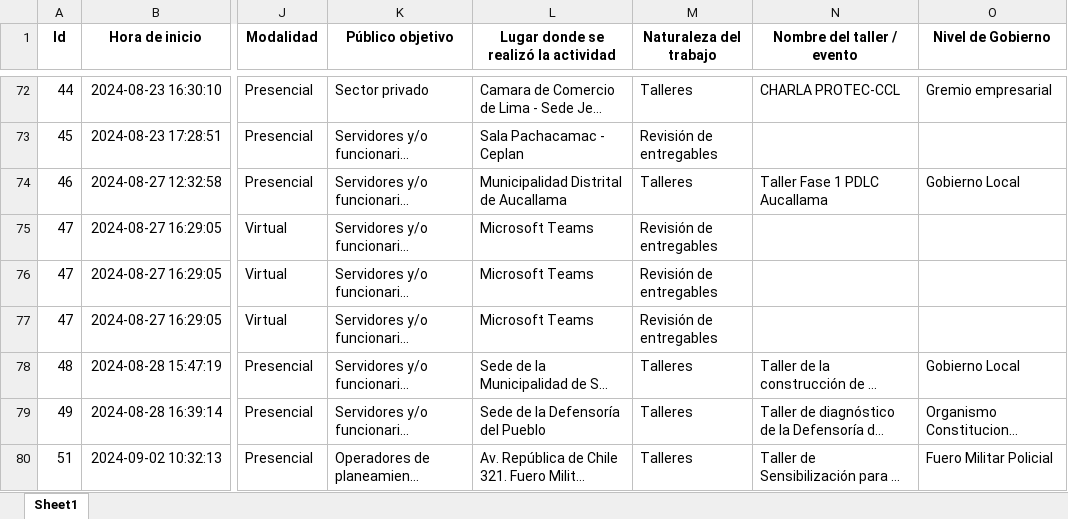
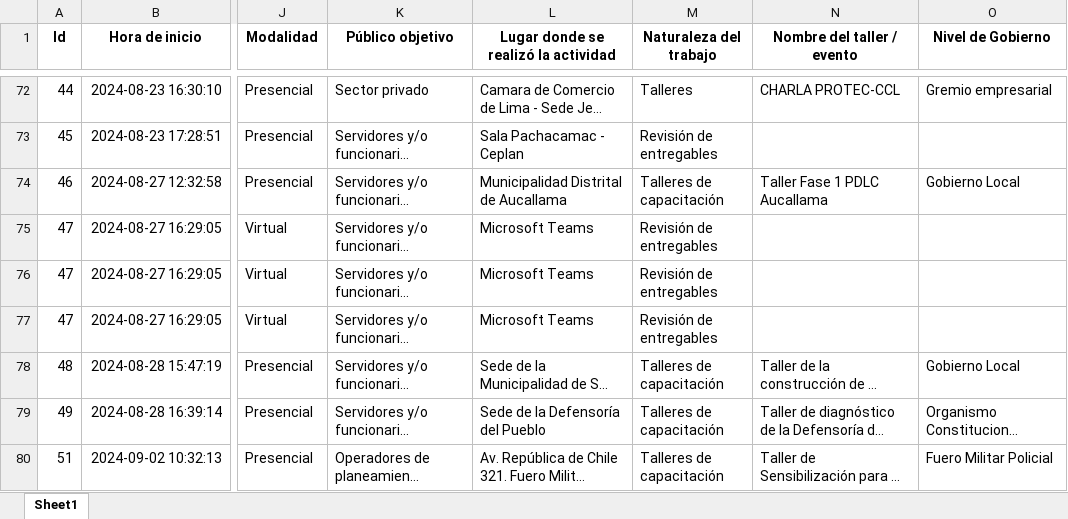
Before and after one commit to MichaelSuarez0/Correos_automaticos, an Excel workbook: docs/Registro de Participación con adjuntos_v3.xlsx, sheet Sheet1, drawn as a sheet; only a part is shown, gaps mark what is left out; long unchanged cells end in …; values as stored, in another font and other column widths than the file's, no borders; the diff covers the shown part only; the diff names each change by its address in the sheet, - before the commit and + after, or states it on an @@ line.

```diff
--- a/docs/Registro de Participación con adjuntos_v3.xlsx (sheet Sheet1)
+++ b/docs/Registro de Participación con adjuntos_v3.xlsx (sheet Sheet1)
-M74 (Naturaleza del trabajo): Talleres
+M74 (Naturaleza del trabajo): Talleres de capacitación
-M78:M80 (Naturaleza del trabajo): Talleres
+M78:M80 (Naturaleza del trabajo): Talleres de capacitación
```
Also changed, not shown: 58 edited cells elsewhere in this sheet, 5 other files.
